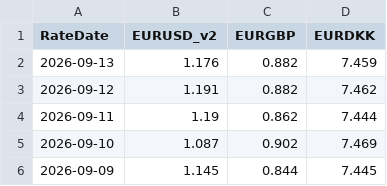
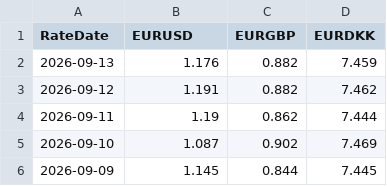
Before and after one commit to hpenumatsa/Thesis_testbed_data, a CSV file: exchange_rates.csv, drawn as a sheet; only a part is shown.

```diff
--- a/exchange_rates.csv
+++ b/exchange_rates.csv
@@ -1,2 +1,2 @@
-"RateDate","EURUSD_v2","EURGBP","EURDKK"
+"RateDate","EURUSD","EURGBP","EURDKK"
 "2026-09-13","1.176","0.882","7.459"
```
Also changed, not shown: budget.csv, inventory.csv, 5 other files.
